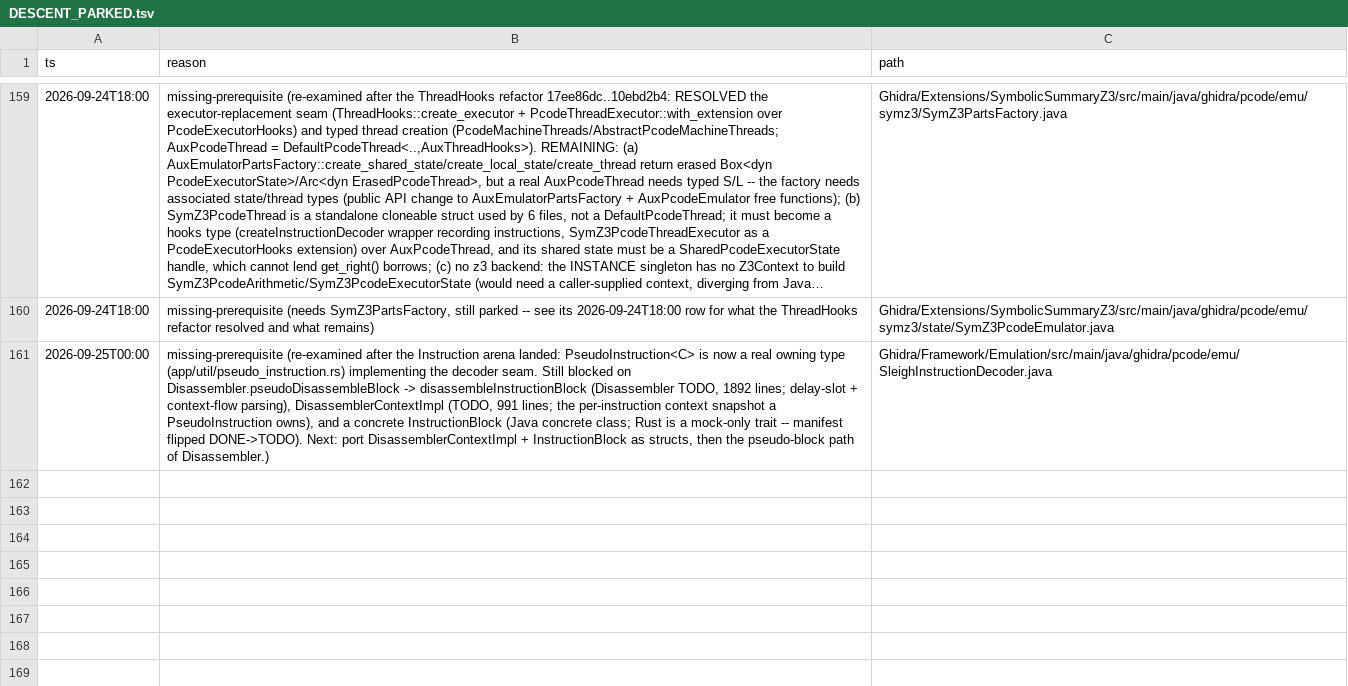
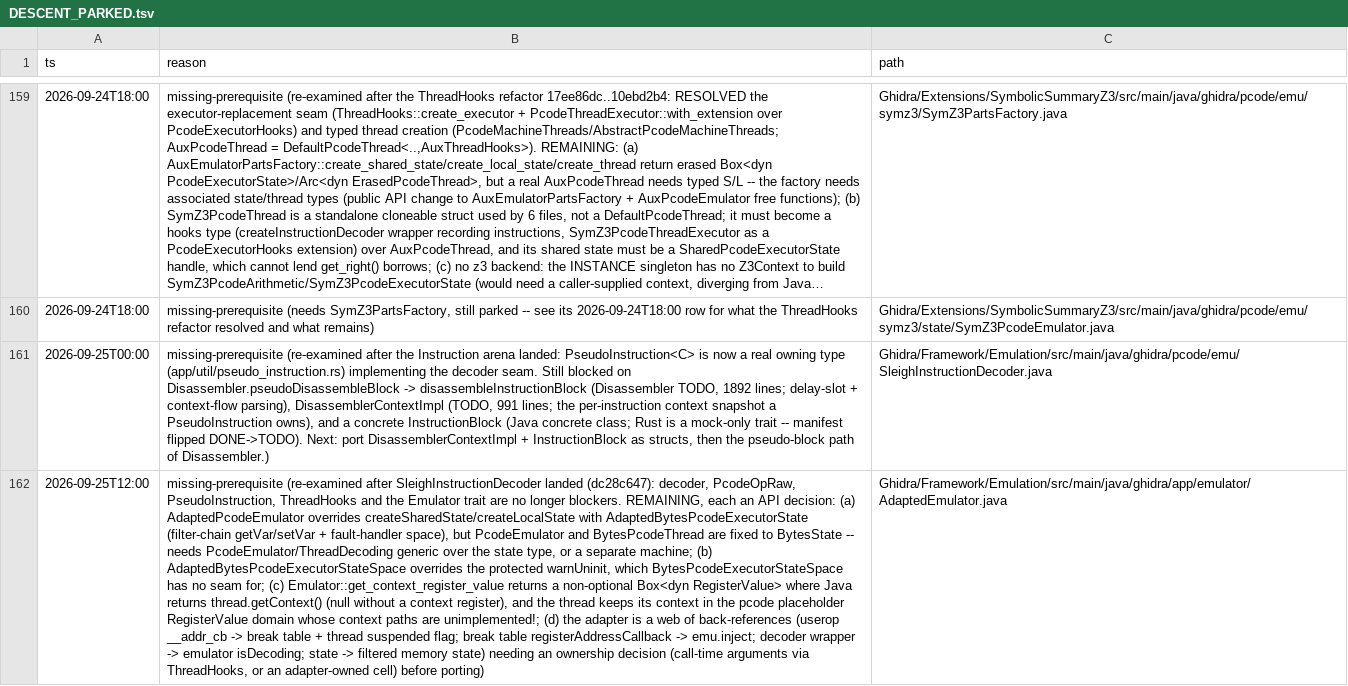
Before and after one commit to cyrex562/ghidra-rs, a TSV file: DESCENT_PARKED.tsv, drawn as a sheet; only a part is shown, gaps mark what is left out; long unchanged cells end in …; the diff names each change by its address in the sheet, - before the commit and + after, or states it on an @@ line.

```diff
--- a/DESCENT_PARKED.tsv
+++ b/DESCENT_PARKED.tsv
+row 162: 2026-09-25T12:00 | missing-prerequisite (re-examined after SleighInstructionDecoder landed (dc28c647): decoder, PcodeOpRaw, PseudoInstruction, ThreadHooks and the Emulator trait are no longer blockers. REMAINING, each an API decision: (a) AdaptedPcodeEmulator overrides createSharedState/createLocalState with AdaptedBytesPcodeExecutorState (filter-chain getVar/setVar + fault-handler space), but PcodeEmulator and BytesPcodeThread are fixed to BytesState -- needs PcodeEmulator/ThreadDecoding generic over the state type, or a separate machine; (b) AdaptedBytesPcodeExecutorStateSpace overrides the protected warnUninit, which BytesPcodeExecutorStateSpace has no seam for; (c) Emulator::get_context_register_value returns a non-optional Box<dyn RegisterValue> where Java returns thread.getContext() (null without a context register), and the thread keeps its context in the pcode placeholder RegisterValue domain whose context paths are unimplemented!; (d) the adapter is a web of back-references (userop __addr_cb -> break table + thread suspended flag; break table registerAddressCallback -> emu.inject; decoder wrapper -> emulator isDecoding; state -> filtered memory state) needing an ownership decision (call-time arguments via ThreadHooks, or an adapter-owned cell) before porting) | Ghidra/Framework/Emulation/src/main/java/ghidra/app/emulator/AdaptedEmulator.java
```
Also changed, not shown: 1 other file.
